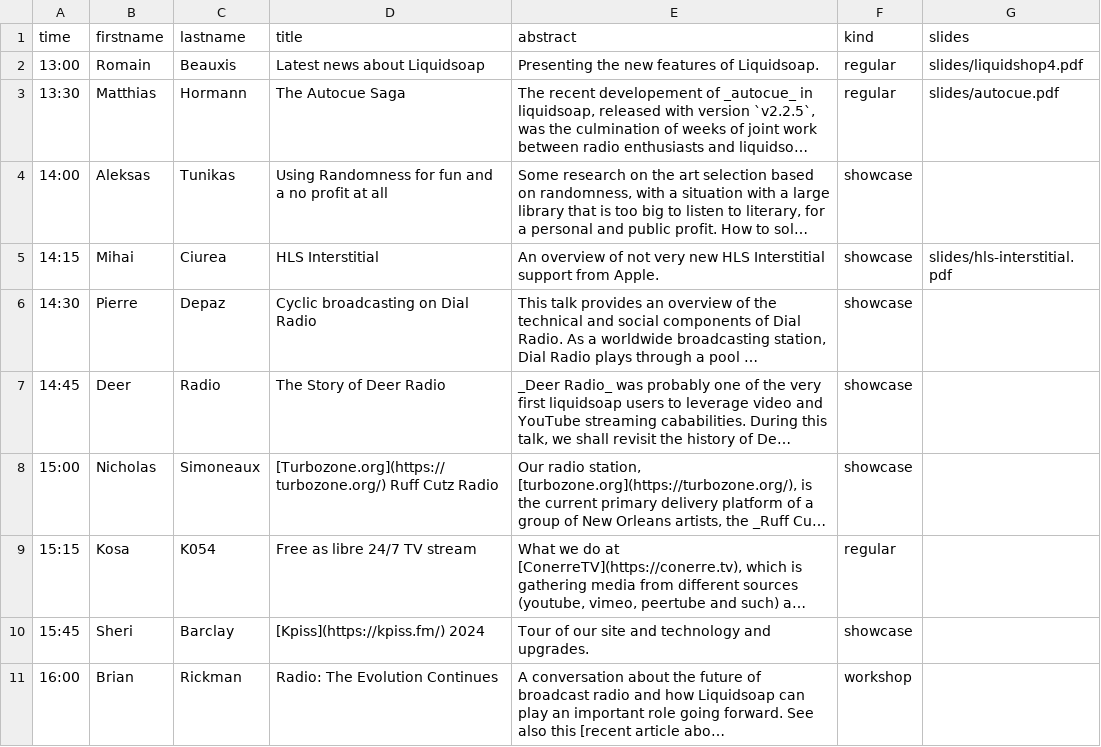
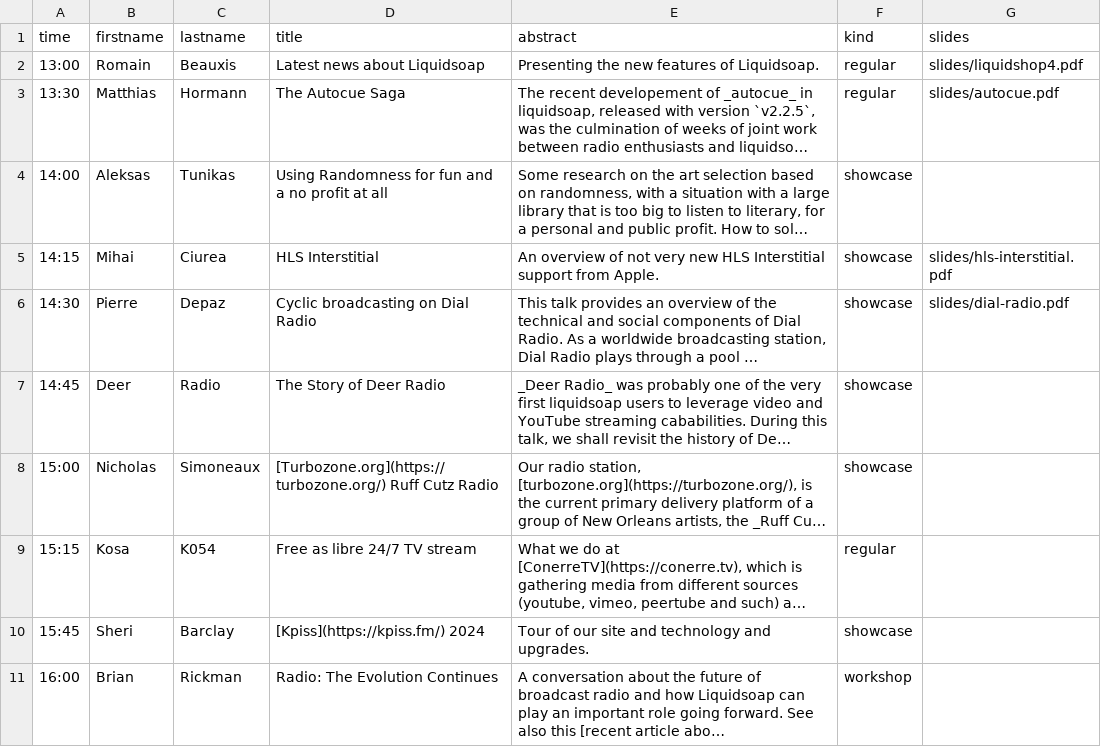
Before and after one commit to savonet/liquidshop, a CSV file: _data/ls4/talks.csv, drawn as a sheet; long unchanged cells end in …; the diff names each change by its address in the sheet, - before the commit and + after, or states it on an @@ line.

Commit message:
Dial radio.

```diff
--- a/_data/ls4/talks.csv
+++ b/_data/ls4/talks.csv
-G6 (slides): (empty)
+G6 (slides): slides/dial-radio.pdf
```
Also changed, not shown: 1 other file.
